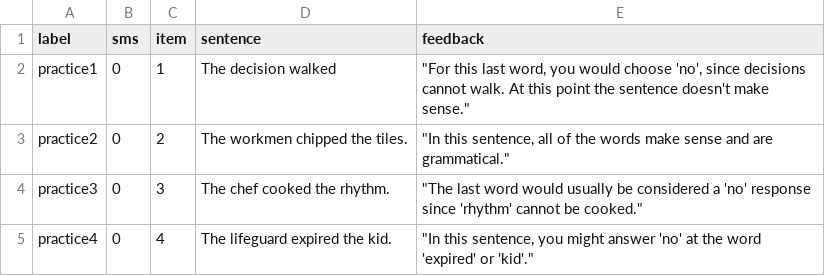
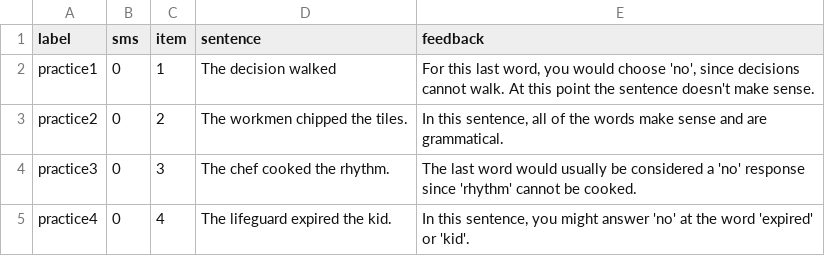
Before and after one commit to UMWordLab/ibex-2023-eventive-repl-SMS, a CSV file: chunk_includes/practice.csv, drawn as a sheet.

```diff
--- a/chunk_includes/practice.csv
+++ b/chunk_includes/practice.csv
@@ -1,5 +1,5 @@
 label,sms,item,sentence,feedback
-practice1,0,1,The decision walked,"""For this last word, you would choose 'no', since decisions cannot walk. At this point the sentence doesn't make sense."""
-practice2,0,2,The workmen chipped the tiles.,"""In this sentence, all of the words make sense and are grammatical."""
-practice3,0,3,The chef cooked the rhythm.,"""The last word would usually be considered a 'no' response since 'rhythm' cannot be cooked."""
-practice4,0,4,The lifeguard expired the kid.,"""In this sentence, you might answer 'no' at the word 'expired' or 'kid'."""
+practice1,0,1,The decision walked,"For this last word, you would choose 'no', since decisions cannot walk. At this point the sentence doesn't make sense."
+practice2,0,2,The workmen chipped the tiles.,"In this sentence, all of the words make sense and are grammatical."
+practice3,0,3,The chef cooked the rhythm.,The last word would usually be considered a 'no' response since 'rhythm' cannot be cooked.
+practice4,0,4,The lifeguard expired the kid.,"In this sentence, you might answer 'no' at the word 'expired' or 'kid'."
```
Also changed, not shown: 2 other files.
